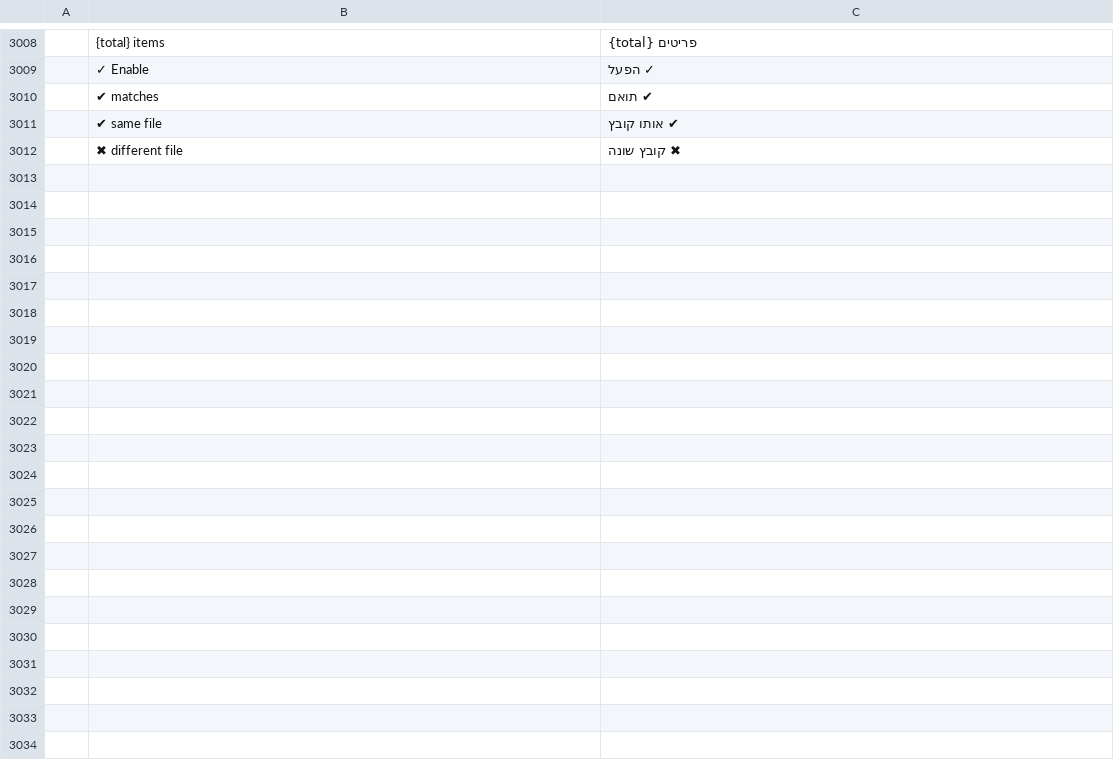
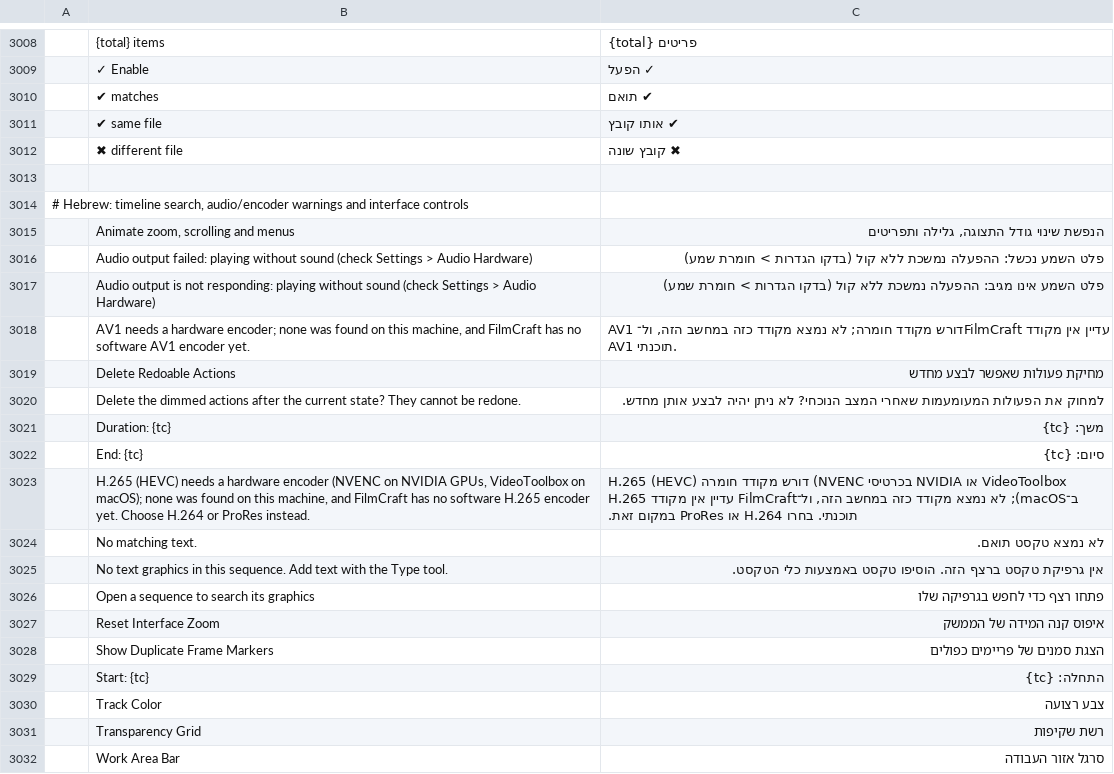
Before and after one commit to hrb9/craft-i18n, a TSV file: locales/he/filmcraft.tsv, drawn as a sheet; only a part is shown, gaps mark what is left out; the diff names each change by its address in the sheet, - before the commit and + after, or states it on an @@ line.

Commit message:
i18n(he/filmcraft): add 18 timeline and media status translations

```diff
--- a/locales/he/filmcraft.tsv
+++ b/locales/he/filmcraft.tsv
+row 3013: (empty)
+row 3014: # Hebrew: timeline search, audio/encoder warnings and interface controls
+row 3015:  | Animate zoom, scrolling and menus | הנפשת שינוי גודל התצוגה, גלילה ותפריטים
+row 3016:  | Audio output failed: playing without sound (check Settings > Audio Hardware) | פלט השמע נכשל: ההפעלה נמשכת ללא קול (בדקו הגדרות > חומרת שמע)
+row 3017:  | Audio output is not responding: playing without sound (check Settings > Audio Hardware) | פלט השמע אינו מגיב: ההפעלה נמשכת ללא קול (בדקו הגדרות > חומרת שמע)
+row 3018:  | AV1 needs a hardware encoder; none was found on this machine, and FilmCraft has no software AV1 encoder yet. | AV1 דורש מקודד חומרה; לא נמצא מקודד כזה במחשב הזה, ול־FilmCraft עדיין אין מקודד AV1 תוכנתי.
+row 3019:  | Delete Redoable Actions | מחיקת פעולות שאפשר לבצע מחדש
+row 3020:  | Delete the dimmed actions after the current state? They cannot be redone. | למחוק את הפעולות המעומעמות שאחרי המצב הנוכחי? לא ניתן יהיה לבצע אותן מחדש.
+row 3021:  | Duration: {tc} | משך: {tc}
+row 3022:  | End: {tc} | סיום: {tc}
+row 3023:  | H.265 (HEVC) needs a hardware encoder (NVENC on NVIDIA GPUs, VideoToolbox on macOS); none was found on this machine, and FilmCraft has no software H.265 encoder yet. Choose H.264 or ProRes instead. | H.265 (HEVC) דורש מקודד חומרה (NVENC בכרטיסי NVIDIA או VideoToolbox ב־macOS); לא נמצא מקודד כזה במחשב הזה, ול־FilmCraft עדיין אין מקודד H.265 תוכנתי. בחרו H.264 או ProRes במקום זאת.
+row 3024:  | No matching text. | לא נמצא טקסט תואם.
+row 3025:  | No text graphics in this sequence. Add text with the Type tool. | אין גרפיקת טקסט ברצף הזה. הוסיפו טקסט באמצעות כלי הטקסט.
+row 3026:  | Open a sequence to search its graphics | פתחו רצף כדי לחפש בגרפיקה שלו
+row 3027:  | Reset Interface Zoom | איפוס קנה המידה של הממשק
+row 3028:  | Show Duplicate Frame Markers | הצגת סמנים של פריימים כפולים
+row 3029:  | Start: {tc} | התחלה: {tc}
+row 3030:  | Track Color | צבע רצועה
+row 3031:  | Transparency Grid | רשת שקיפות
+row 3032:  | Work Area Bar | סרגל אזור העבודה
```
